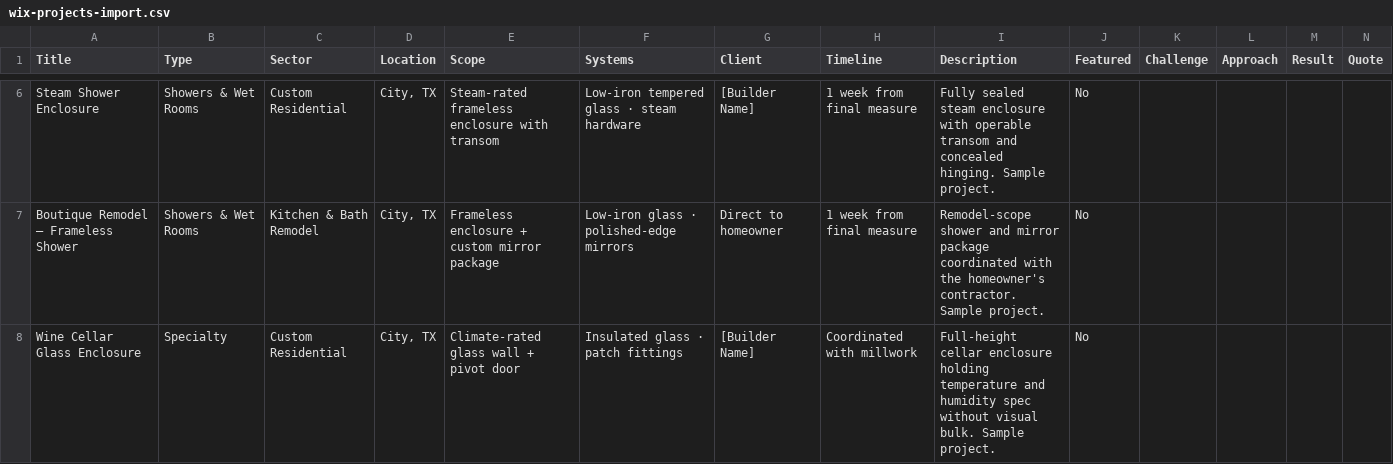
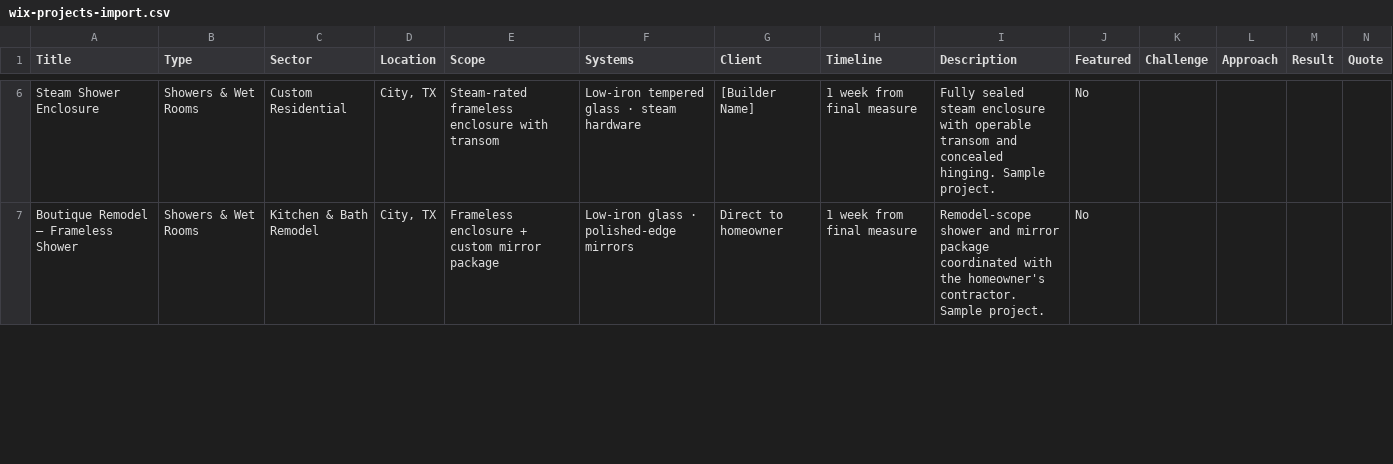
Before and after one commit to erikagonzalez103-hash/eridion-ledger, a CSV file: lookbook/wix-projects-import.csv, drawn as a sheet; only a part is shown, gaps mark what is left out; removed rows and columns are numbered as before the commit, all else as after; rows hold the shown columns only; the diff covers the shown part only; the diff names each change by its address in the sheet, - before the commit and + after, or states it on an @@ line.

```diff
--- a/lookbook/wix-projects-import.csv
+++ b/lookbook/wix-projects-import.csv
-row 8: Wine Cellar Glass Enclosure | Specialty | Custom Residential | City, TX | Climate-rated glass wall + pivot door | Insulated glass · patch fittings | [Builder Name] | Coordinated with millwork | Full-height cellar enclosure holding temperature and humidity spec without visual bulk. Sample project. | No
```
Also changed, not shown: 1 added row elsewhere in this file, 2 other files.
